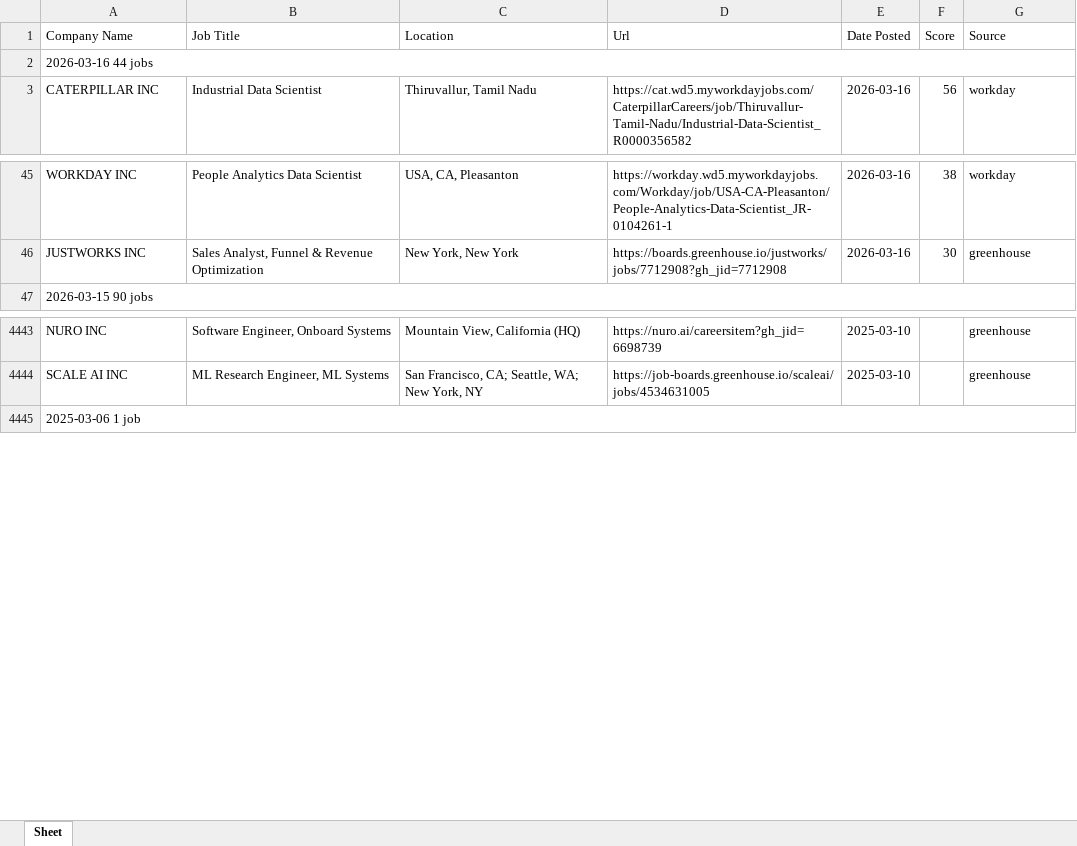
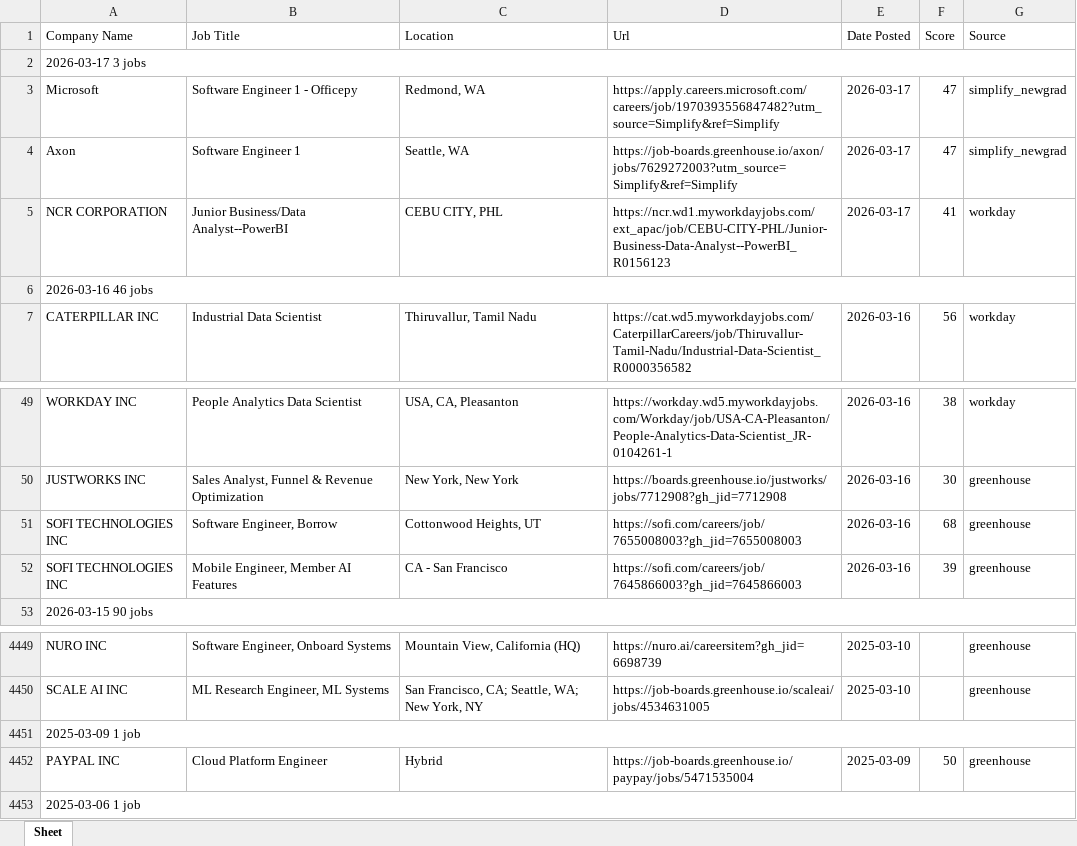
Before and after one commit to egnyani/srx-ent-role-xf, an Excel workbook: output/entry_roles.xlsx, sheet Sheet, drawn as a sheet; only a part is shown, gaps mark what is left out; values as stored, in another font and other column widths than the file's, no cell formats; the diff names each change by its address in the sheet, - before the commit and + after, or states it on an @@ line.

```diff
--- a/output/entry_roles.xlsx (sheet Sheet)
+++ b/output/entry_roles.xlsx (sheet Sheet)
-A2 (Company Name): 2026-03-16 44 jobs
+A2 (Company Name): 2026-03-17 3 jobs
+row 3: Microsoft | Software Engineer 1 - Officepy | Redmond, WA | https://apply.careers.microsoft.com/careers/job/1970393556847482?utm_source=Simplify&ref=Simplify | 2026-03-17 | 47 | simplify_newgrad
+row 4: Axon | Software Engineer 1 | Seattle, WA | https://job-boards.greenhouse.io/axon/jobs/7629272003?utm_source=Simplify&ref=Simplify | 2026-03-17 | 47 | simplify_newgrad
+row 5: NCR CORPORATION | Junior Business/Data Analyst--PowerBI | CEBU CITY, PHL | https://ncr.wd1.myworkdayjobs.com/ext_apac/job/CEBU-CITY-PHL/Junior-Business-Data-Analyst--PowerBI_R0156123 | 2026-03-17 | 41 | workday
+row 6: 2026-03-16 46 jobs
+row 51: SOFI TECHNOLOGIES INC | Software Engineer, Borrow | Cottonwood Heights, UT | https://sofi.com/careers/job/7655008003?gh_jid=7655008003 | 2026-03-16 | 68 | greenhouse
+row 52: SOFI TECHNOLOGIES INC | Mobile Engineer, Member AI Features | CA - San Francisco | https://sofi.com/careers/job/7645866003?gh_jid=7645866003 | 2026-03-16 | 39 | greenhouse
+row 4451: 2025-03-09 1 job
+row 4452: PAYPAL INC | Cloud Platform Engineer | Hybrid | https://job-boards.greenhouse.io/paypay/jobs/5471535004 | 2025-03-09 | 50 | greenhouse
```
Also changed, not shown: cell formats, 3 other files.
